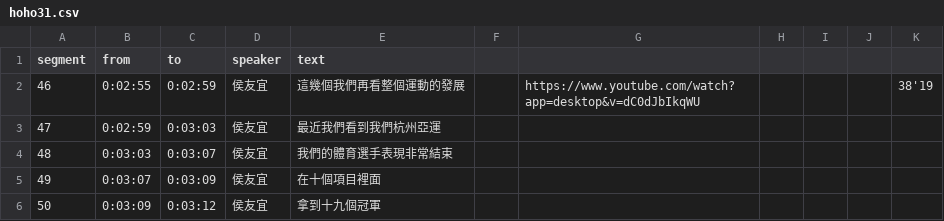
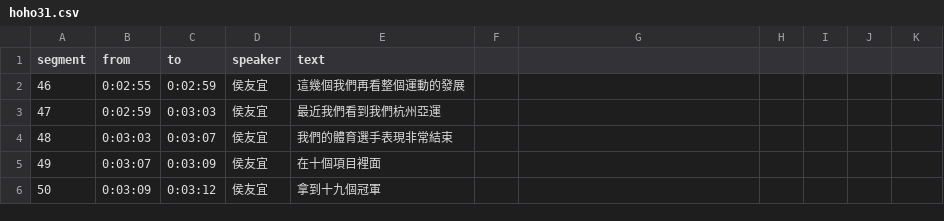
Before and after one commit to readr-data/2024_election_talks, a CSV file: hoho31.csv, drawn as a sheet; only a part is shown; the diff names each change by its address in the sheet, - before the commit and + after, or states it on an @@ line.

Commit message:
update 2023-12-08

```diff
--- a/hoho31.csv
+++ b/hoho31.csv
-G2: https://www.youtube.com/watch?app=desktop&v=dC0dJbIkqWU
+G2: (empty)
-K2: 38'19
+K2: (empty)
```
